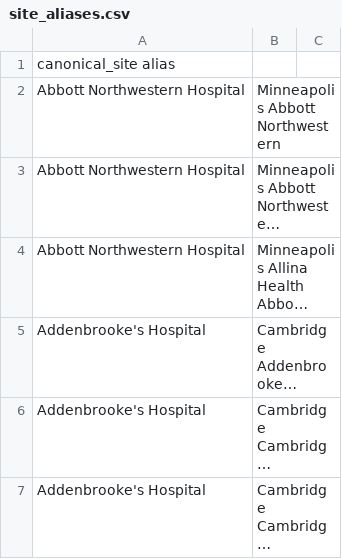
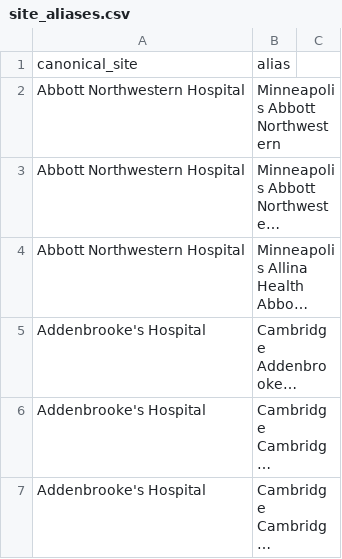
Before and after one commit to roschkoenig/neurosurgical-site-ranking, a CSV file: data/site_aliases.csv, drawn as a sheet; only a part is shown; long unchanged cells end in ….

Commit message:
added comma

```diff
--- a/data/site_aliases.csv
+++ b/data/site_aliases.csv
@@ -1,2 +1,2 @@
-canonical_site	alias
+canonical_site,	alias
 Abbott Northwestern Hospital, Minneapolis	Abbott Northwestern
```
